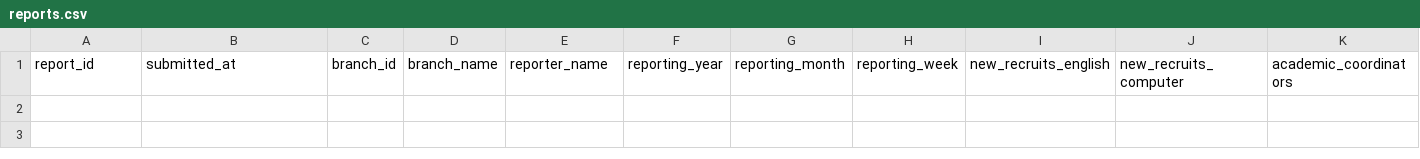
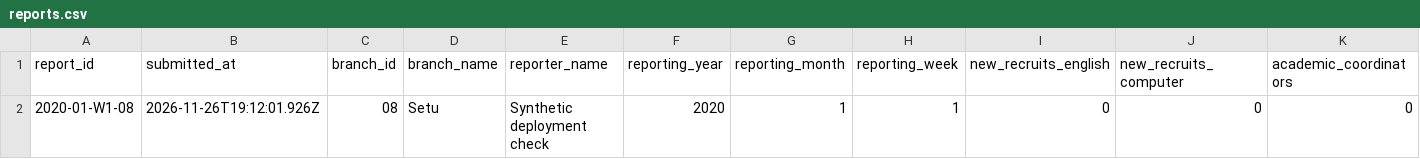
Before and after one commit to lpiaco/ar-lpia-co, a CSV file: reports.csv, drawn as a sheet; only a part is shown; rows hold the shown columns only; the diff names each change by its address in the sheet, - before the commit and + after, or states it on an @@ line.

```diff
--- a/reports.csv
+++ b/reports.csv
+row 2: 2020-01-W1-08 | 2026-11-26T19:12:01.926Z | 08 | Setu | Synthetic deployment check | 2020 | 1 | 1 | 0 | 0 | 0
```
